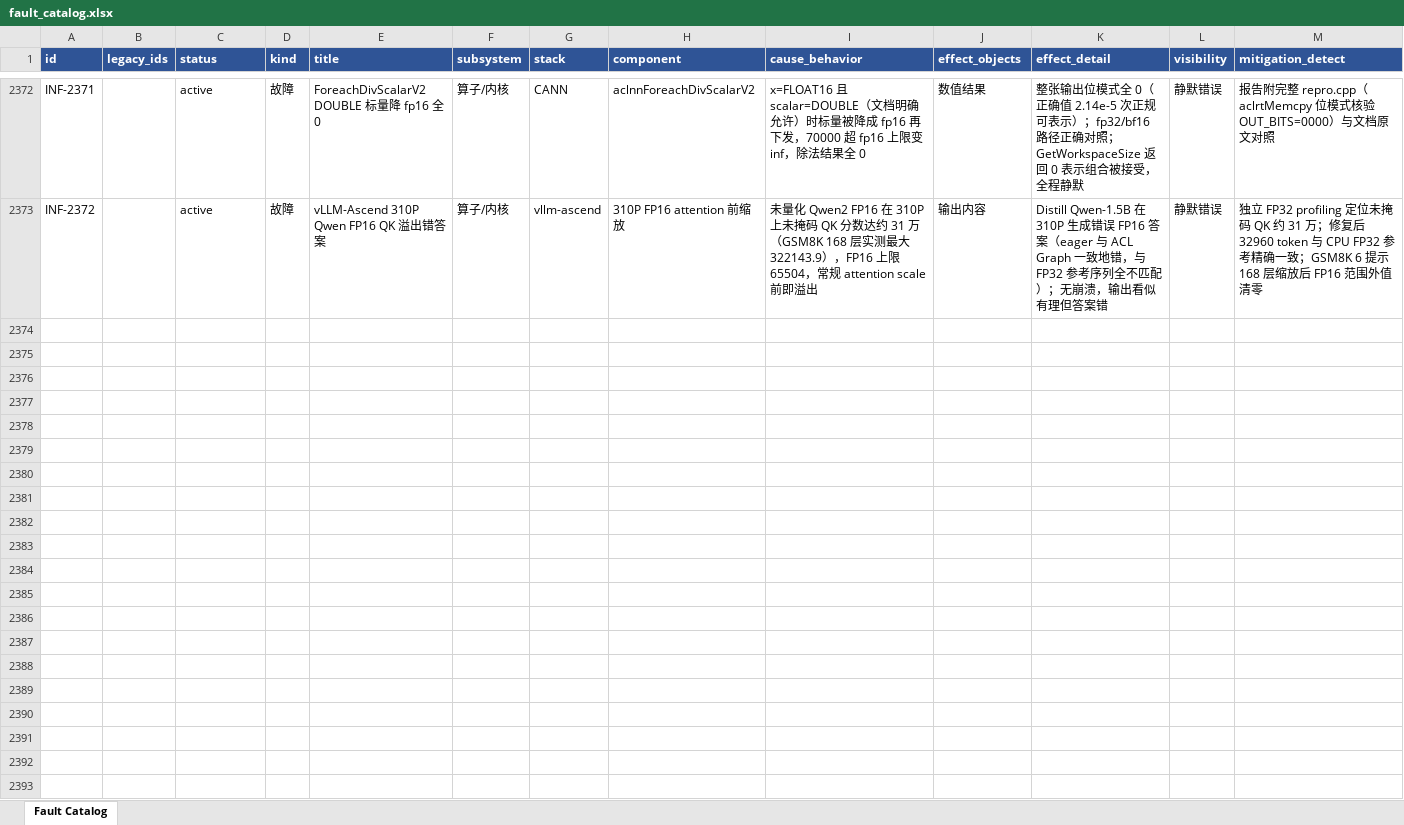
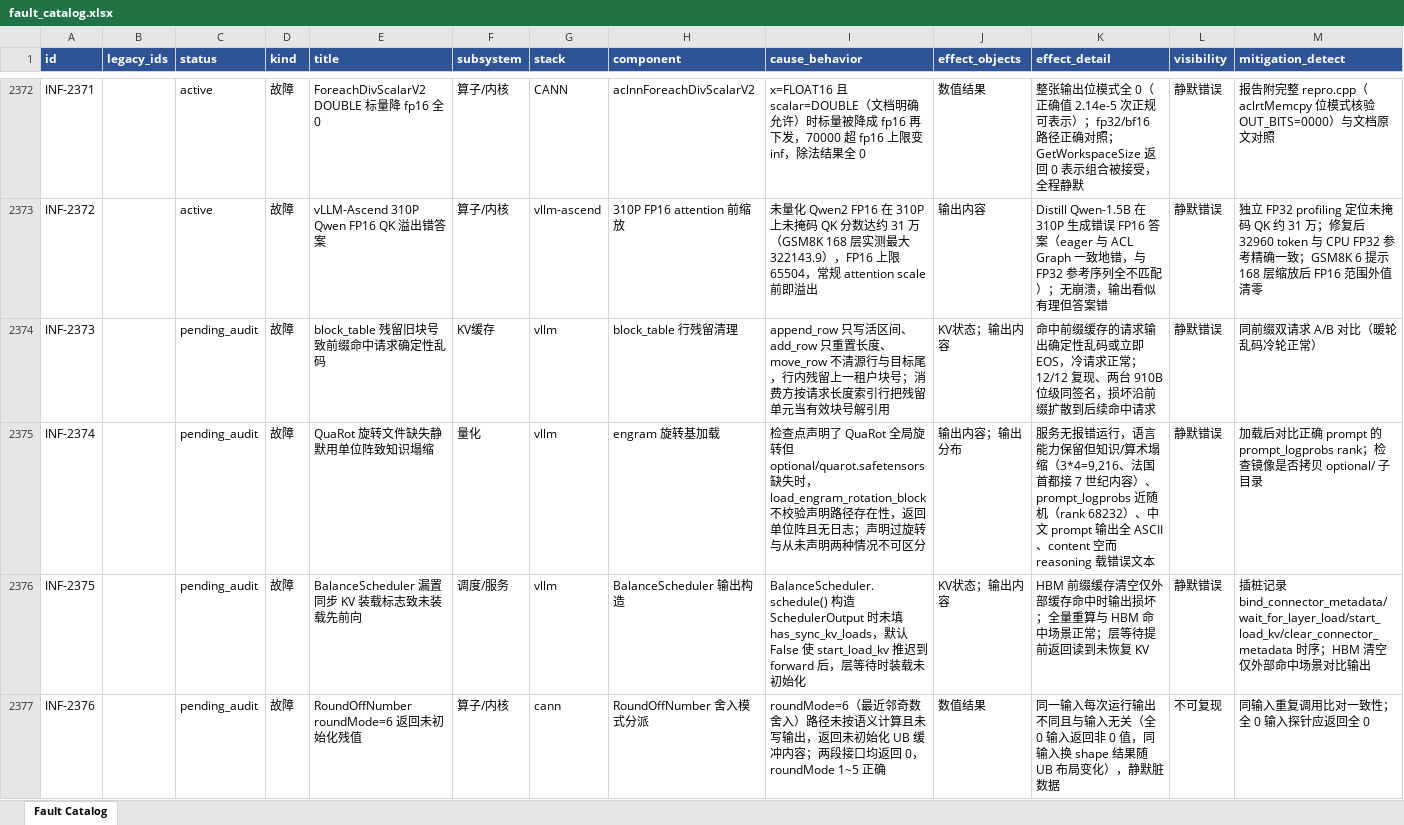
Before and after one commit to RinshannKaihou/inference_error_review, an Excel workbook: views/fault_catalog.xlsx, sheet Fault Catalog, drawn as a sheet; only a part is shown, gaps mark what is left out; values as stored, in another font and other column widths than the file's, no borders; rows hold the shown columns only; the diff covers the shown part only; the diff names each change by its address in the sheet, - before the commit and + after, or states it on an @@ line.

```diff
--- a/views/fault_catalog.xlsx (sheet Fault Catalog)
+++ b/views/fault_catalog.xlsx (sheet Fault Catalog)
+row 2374: INF-2373 |  | pending_audit | 故障 | block_table 残留旧块号致前缀命中请求确定性乱码 | KV缓存 | vllm | block_table 行残留清理 | append_row 只写活区间、add_row 只重置长度、move_row 不清源行与目标尾，行内残留上一租户块号；消费方按请求长度索引行把残留单元当有效块号解引用 | KV状态；输出内容 | 命中前缀缓存的请求输出确定性乱码或立即 EOS，冷请求正常；12/12 复现、两台 910B 位级同签名，损坏沿前缀扩散到后续命中请求 | 静默错误 | 同前缀双请求 A/B 对比（暖轮乱码冷轮正常）
+row 2375: INF-2374 |  | pending_audit | 故障 | QuaRot 旋转文件缺失静默用单位阵致知识塌缩 | 量化 | vllm | engram 旋转基加载 | 检查点声明了 QuaRot 全局旋转但 optional/quarot.safetensors 缺失时，load_engram_rotation_block 不校验声明路径存在性，返回单位阵且无日志；声明过旋转与从未声明两种情况不可区分 | 输出内容；输出分布 | 服务无报错运行，语言能力保留但知识/算术塌缩（3*4=9,216、法国首都接 7 世纪内容）、prompt_logprobs 近随机（rank 68232）、中文 prompt 输出全 ASCII、content 空而 reasoning 载错误文本 | 静默错误 | 加载后对比正确 prompt 的 prompt_logprobs rank；检查镜像是否拷贝 optional/ 子目录
+row 2376: INF-2375 |  | pending_audit | 故障 | BalanceScheduler 漏置同步 KV 装载标志致未装载先前向 | 调度/服务 | vllm | BalanceScheduler 输出构造 | BalanceScheduler.schedule() 构造 SchedulerOutput 时未填 has_sync_kv_loads，默认 False 使 start_load_kv 推迟到 forward 后，层等待时装载未初始化 | KV状态；输出内容 | HBM 前缀缓存清空仅外部缓存命中时输出损坏；全量重算与 HBM 命中场景正常；层等待提前返回读到未恢复 KV | 静默错误 | 插桩记录 bind_connector_metadata/wait_for_layer_load/start_load_kv/clear_connector_metadata 时序；HBM 清空仅外部命中场景对比输出
+row 2377: INF-2376 |  | pending_audit | 故障 | RoundOffNumber roundMode=6 返回未初始化残值 | 算子/内核 | cann | RoundOffNumber 舍入模式分派 | roundMode=6（最近邻奇数舍入）路径未按语义计算且未写输出，返回未初始化 UB 缓冲内容；两段接口均返回 0，roundMode 1~5 正确 | 数值结果 | 同一输入每次运行输出不同且与输入无关（全 0 输入返回非 0 值，同输入换 shape 结果随 UB 布局变化），静默脏数据 | 不可复现 | 同输入重复调用比对一致性；全 0 输入探针应返回全 0
```
Also changed, not shown: 9 added rows elsewhere in this sheet, 25 other files.
